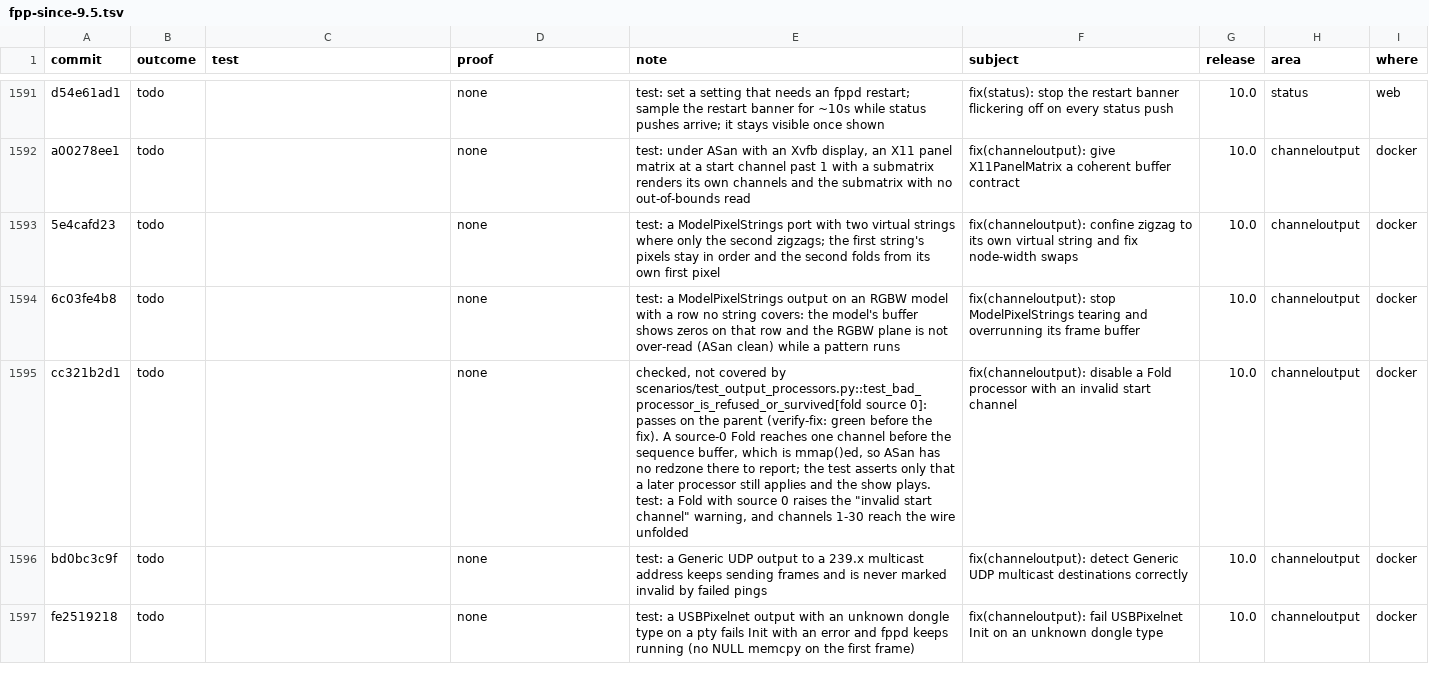
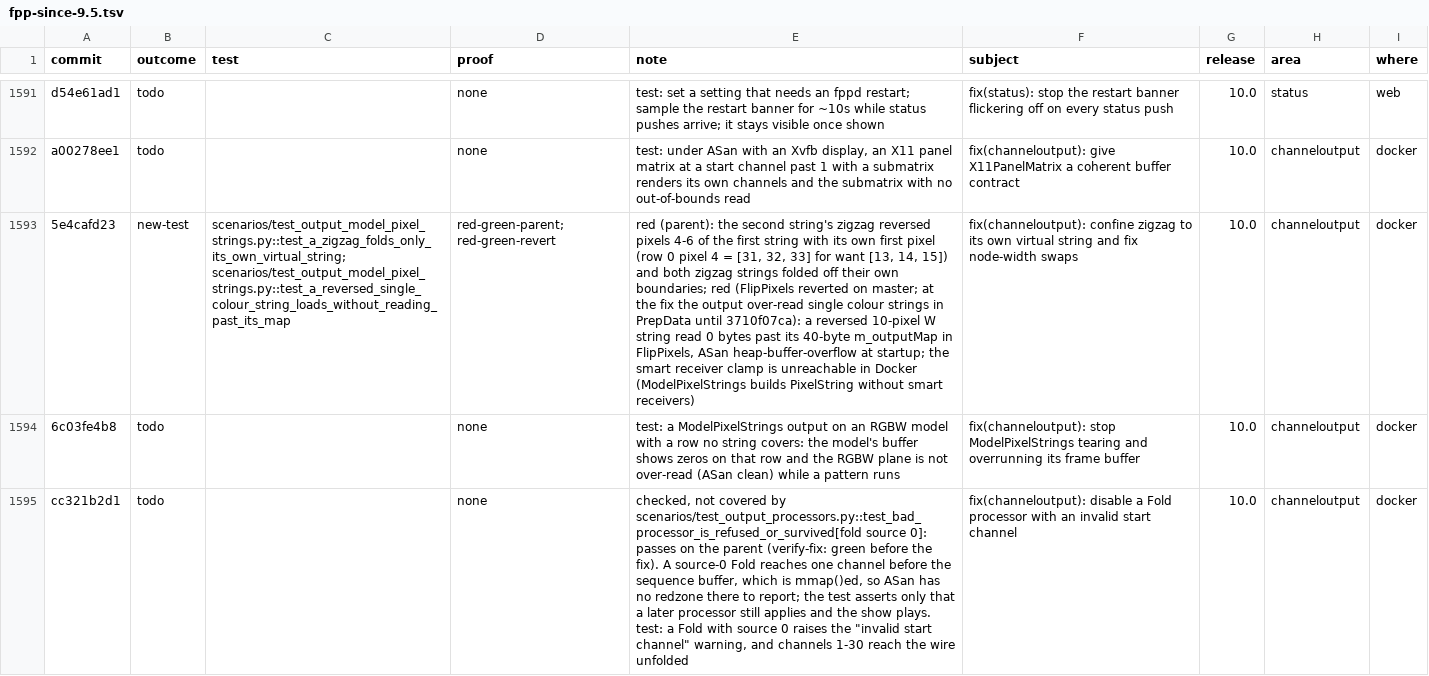
Before and after one commit to FalconChristmas/fpp-tests, a TSV file: ledger/fpp-since-9.5.tsv, drawn as a sheet; only a part is shown, gaps mark what is left out; the shorter side is filled out with more unchanged rows; the diff names each change by its address in the sheet, - before the commit and + after, or states it on an @@ line.

```diff
--- a/ledger/fpp-since-9.5.tsv
+++ b/ledger/fpp-since-9.5.tsv
-B1593 (outcome): todo
+B1593 (outcome): new-test
-C1593 (test): (empty)
+C1593 (test): scenarios/test_output_model_pixel_strings.py::test_a_zigzag_folds_only_its_own_virtual_string; scenarios/test_output_model_pixel_strings.py::test_a_reversed_single_colour_string_loads_without_reading_past_its_map
-D1593 (proof): none
+D1593 (proof): red-green-parent; red-green-revert
-E1593 (note): test: a ModelPixelStrings port with two virtual strings where only the second zigzags; the first string's pixels stay in order and the second folds from its own first pixel
+E1593 (note): red (parent): the second string's zigzag reversed pixels 4-6 of the first string with its own first pixel (row 0 pixel 4 = [31, 32, 33] for want [13, 14, 15]) and both zigzag strings folded off their own boundaries; red (FlipPixels reverted on master; at the fix the output over-read single colour strings in PrepData until 3710f07ca): a reversed 10-pixel W string read 0 bytes past its 40-byte m_outputMap in FlipPixels, ASan heap-buffer-overflow at startup; the smart receiver clamp is unreachable in Docker (ModelPixelStrings builds PixelString without smart receivers)
```
Also changed, not shown: 1 other file.
